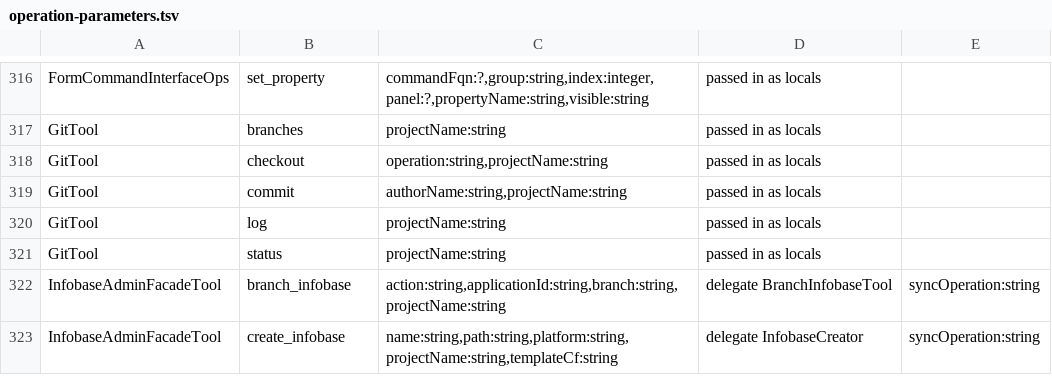
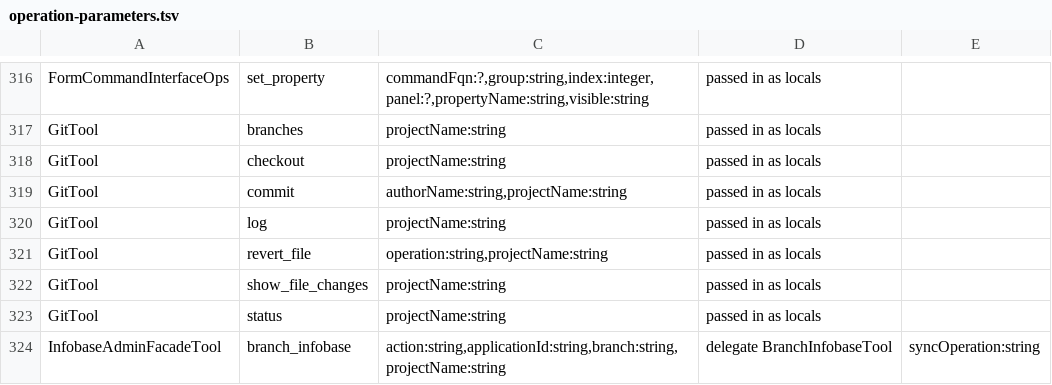
Before and after one commit to Desko77/ai-edt, a TSV file: mcp/bundles/ru.aiedt.mcp.server/schema/operation-parameters.tsv, drawn as a sheet; only a part is shown, gaps mark what is left out; the shorter side is filled out with more unchanged rows.

Commit message:
Add show_file_changes and revert_file to the git tool
show_file_changes returns a line diff of one file between two revisions, or the changed files with line counts when no file is named. granularity=method names changed procedures and functions of one BSL module.
revert_file writes one file's blob bytes from a commit back to the work tree. dryRun previews the diff and writes nothing. The write is registered as git_revert_file beside git_commit and git_checkout.
GitDiffUtils.revisionAt reads a path at a named commit. The manifest imports org.eclipse.jgit.diff and org.eclipse.jgit.patch. The catalog, schema shape, operation map, coverage census and tool-list budgets list the new arguments and the new tool.

```diff
--- a/mcp/bundles/ru.aiedt.mcp.server/schema/operation-parameters.tsv
+++ b/mcp/bundles/ru.aiedt.mcp.server/schema/operation-parameters.tsv
@@ -317,5 +317,7 @@ FormCommandInterfaceOps	set_property	commandFqn:?,group:string,index:integer,pan
 GitTool	branches	projectName:string	passed in as locals	
-GitTool	checkout	operation:string,projectName:string	passed in as locals	
+GitTool	checkout	projectName:string	passed in as locals	
 GitTool	commit	authorName:string,projectName:string	passed in as locals	
 GitTool	log	projectName:string	passed in as locals	
+GitTool	revert_file	operation:string,projectName:string	passed in as locals	
+GitTool	show_file_changes	projectName:string	passed in as locals	
 GitTool	status	projectName:string	passed in as locals	
```
Also changed, not shown: 21 other files.
